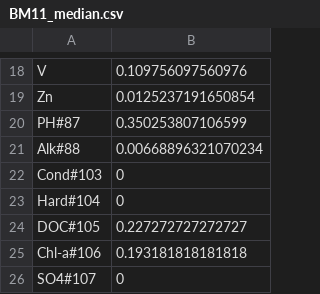
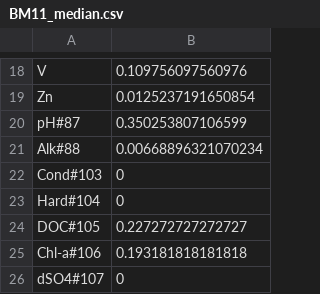
Before and after one commit to 0XDE57/ptable_trends, a CSV file: water_data/BM11_median.csv, drawn as a sheet; only a part is shown, gaps mark what is left out.

Commit message:
typo
-pH to PH
-S04 to dSO4

```diff
--- a/water_data/BM11_median.csv
+++ b/water_data/BM11_median.csv
@@ -19,3 +19,3 @@ V,0.109756097560976
 Zn,0.0125237191650854
-PH#87,0.350253807106599
+pH#87,0.350253807106599
 Alk#88,0.00668896321070234
@@ -25,2 +25,2 @@ DOC#105,0.227272727272727
 Chl-a#106,0.193181818181818
-SO4#107,0
+dSO4#107,0
```
Also changed, not shown: water_data/Crane_Lake_median.csv, water_data/Dragonfly_median.csv, 19 other files.
